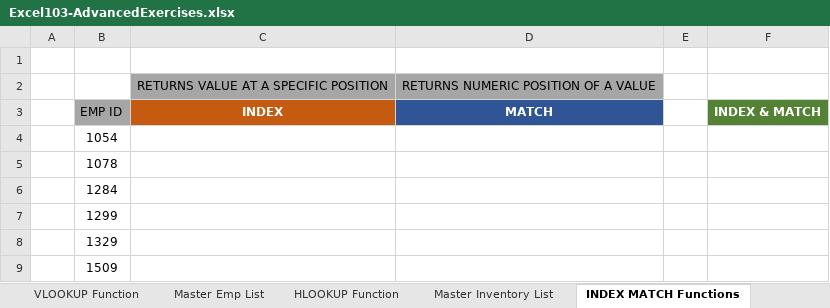
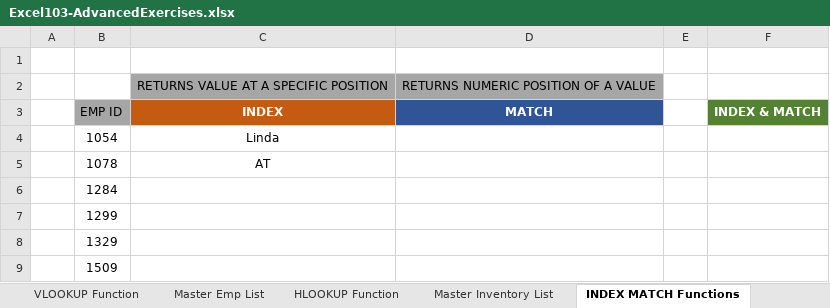
Before and after one commit to jamesacox53/MicrosoftExcelFromBeginnerToAdvanced, an Excel workbook: 25 - Lookup Functions/Excel103-AdvancedExercises.xlsx, sheet INDEX MATCH Functions, drawn as a sheet; values as stored, in another font and other column widths than the file's, no borders; the diff names each change by its address in the sheet, - before the commit and + after, or states it on an @@ line.

Commit message:
Completed Microsoft Excel INDEX() Function

```diff
--- a/25 - Lookup Functions/Excel103-AdvancedExercises.xlsx (sheet INDEX MATCH Functions)
+++ b/25 - Lookup Functions/Excel103-AdvancedExercises.xlsx (sheet INDEX MATCH Functions)
-C4: (empty)
+C4: Linda
-C5: (empty)
+C5: AT
```
